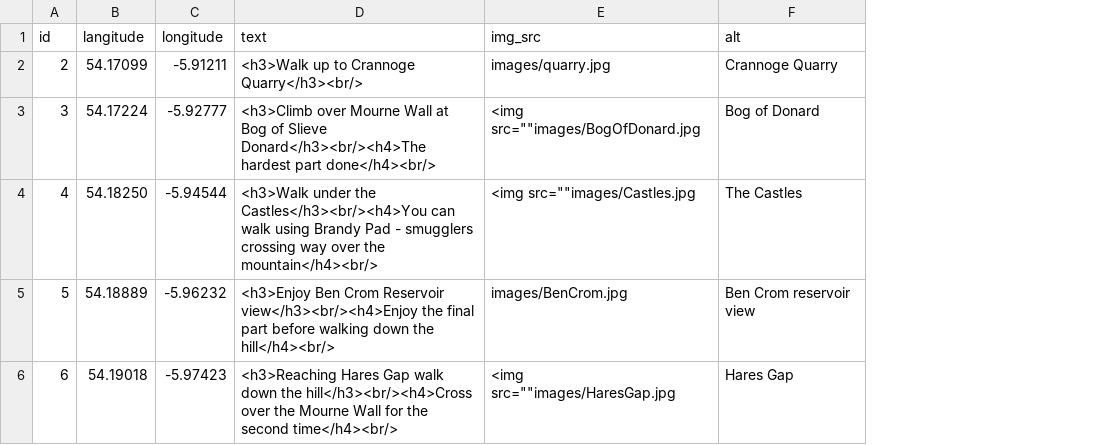
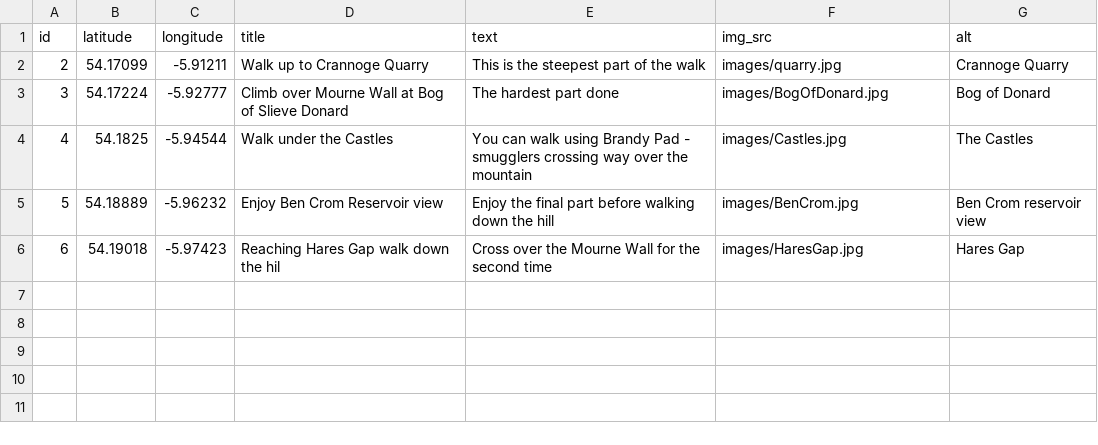
Before and after one commit to JanaRobbins/scripts-folium, a CSV file: data_files/popup26.csv, drawn as a sheet; addresses are those after the commit; the diff names each change by its address in the sheet, - before the commit and + after, or states it on an @@ line.

Commit message:
description corrected, images and data no longer needed deleted

```diff
--- a/data_files/popup26.csv
+++ b/data_files/popup26.csv
+column D (title), rows 2-6: Walk up to Crannoge Quarry | Climb over Mourne Wall at Bog of Slieve Donard | Walk under the Castles | Enjoy Ben Crom Reservoir view | Reaching Hares Gap walk down the hil
-B1: langitude
+B1: latitude
-E2 (text): <h3>Walk up to Crannoge Quarry</h3><br/>
+E2 (text): This is the steepest part of the walk
-E3 (text): <h3>Climb over Mourne Wall at Bog of Slieve Donard</h3><br/><h4>The hardest part done</h4><br/>
+E3 (text): The hardest part done
-F3 (img_src): <img src=""images/BogOfDonard.jpg
+F3 (img_src): images/BogOfDonard.jpg
-B4 (latitude): 54.18250
+B4 (latitude): 54.1825
-E4 (text): <h3>Walk under the Castles</h3><br/><h4>You can walk using Brandy Pad - smugglers crossing way over the mountain</h4><br/>
+E4 (text): You can walk using Brandy Pad - smugglers crossing way over the mountain
-F4 (img_src): <img src=""images/Castles.jpg
+F4 (img_src): images/Castles.jpg
-E5 (text): <h3>Enjoy Ben Crom Reservoir view</h3><br/><h4>Enjoy the final part before walking down the hill</h4><br/>
+E5 (text): Enjoy the final part before walking down the hill
-E6 (text): <h3>Reaching Hares Gap walk down the hill</h3><br/><h4>Cross over the Mourne Wall for the second time</h4><br/>
+E6 (text): Cross over the Mourne Wall for the second time
-F6 (img_src): <img src=""images/HaresGap.jpg
+F6 (img_src): images/HaresGap.jpg
```
Also changed, not shown: 17 other files.
